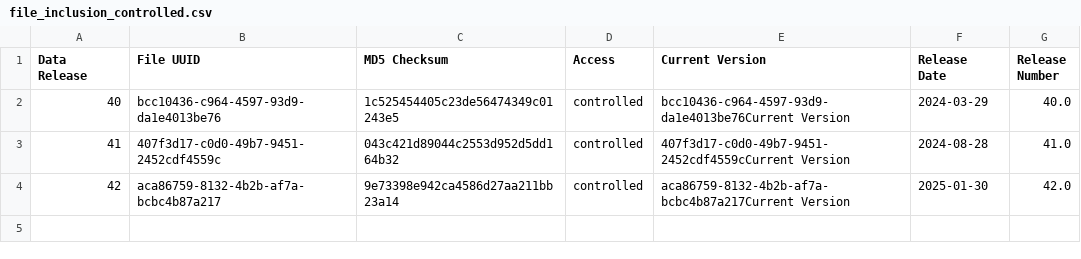
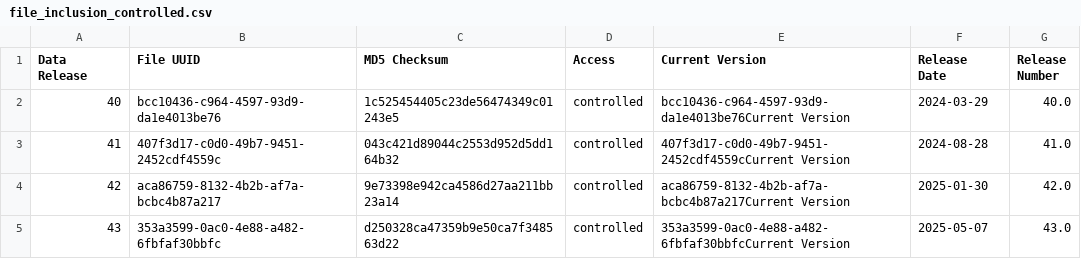
Before and after one commit to NCI-GDC/gdc-frontend-framework, a CSV file: holmes-py/resources/data_release/file_inclusion_controlled.csv, drawn as a sheet.

```diff
--- a/holmes-py/resources/data_release/file_inclusion_controlled.csv
+++ b/holmes-py/resources/data_release/file_inclusion_controlled.csv
@@ -4 +4,2 @@ Data Release,File UUID,MD5 Checksum,Access,Current Version,Release Date,Release
 42,aca86759-8132-4b2b-af7a-bcbc4b87a217,9e73398e942ca4586d27aa211bb23a14,controlled,aca86759-8132-4b2b-af7a-bcbc4b87a217Current Version,2025-01-30,42.0
+43,353a3599-0ac0-4e88-a482-6fbfaf30bbfc,d250328ca47359b9e50ca7f348563d22,controlled,353a3599-0ac0-4e88-a482-6fbfaf30bbfcCurrent Version,2025-05-07,43.0
```
Also changed, not shown: holmes-py/resources/data_release/annotation_inclusion.csv, holmes-py/resources/data_release/case_inclusion.csv, 5 other files.
